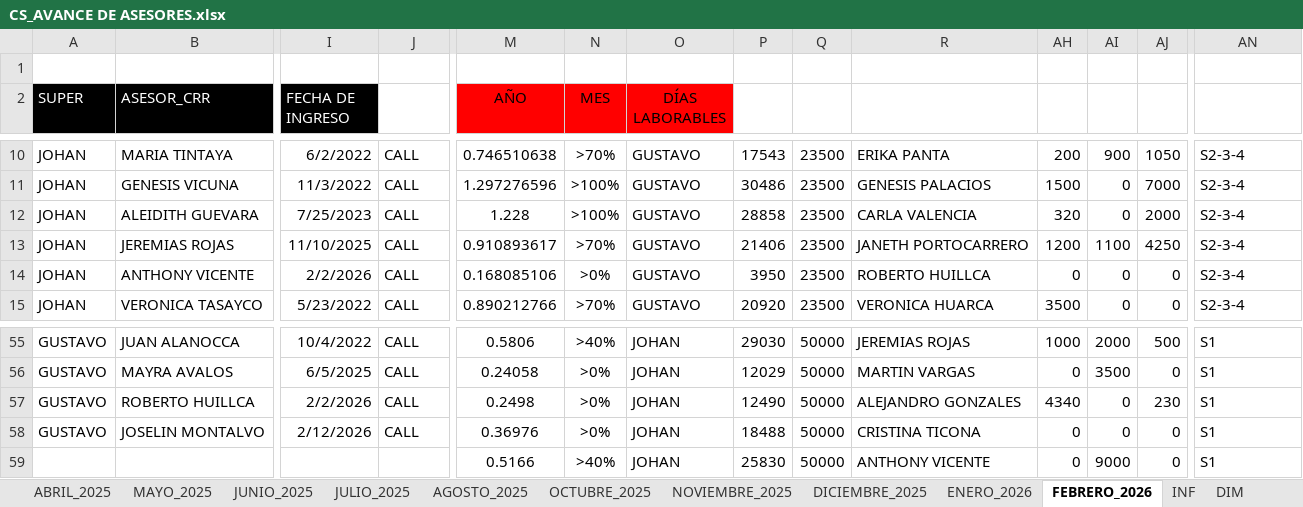
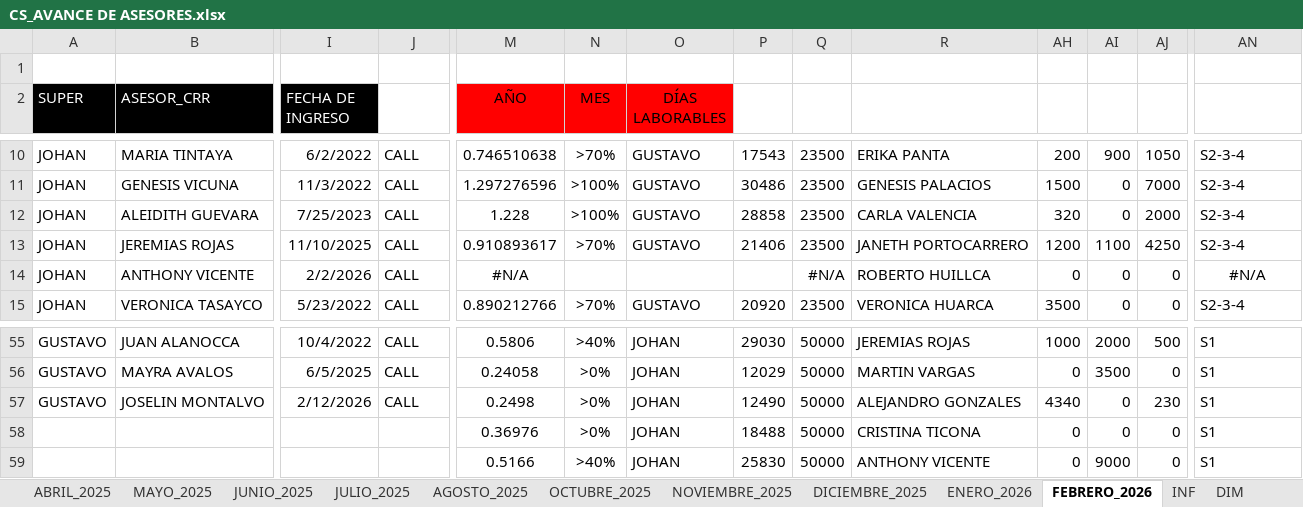
Before and after one commit to jvasquez98/Ranking, an Excel workbook: CS_AVANCE DE ASESORES.xlsx, sheet FEBRERO_2026, drawn as a sheet; only a part is shown, gaps mark what is left out; values as stored, in another font and other column widths than the file's, no borders; conditional formats and table styles not drawn; removed rows and columns are numbered as before the commit, all else as after; rows hold the shown columns only; the diff names each change by its address in the sheet, - before the commit and + after, or states it on an @@ line.

```diff
--- a/CS_AVANCE DE ASESORES.xlsx (sheet FEBRERO_2026)
+++ b/CS_AVANCE DE ASESORES.xlsx (sheet FEBRERO_2026)
-M14 (AÑO): 0.168085106
+M14 (AÑO): #N/A
-N14 (MES): >0%
+N14 (MES): (empty)
-O14 (DÍAS LABORABLES): GUSTAVO
+O14 (DÍAS LABORABLES): (empty)
-P14: 3950
+P14: (empty)
-Q14: 23500
+Q14: #N/A
-AN14: S2-3-4
+AN14: #N/A
-AN14 alignment: left
+AN14 alignment: center
-row 57: GUSTAVO | ROBERTO HUILLCA | 2/2/2026 | CALL | 0.2498 | >0% | JOHAN | 12490 | 50000 | ALEJANDRO GONZALES | 4340 | 0 | 230 | S1
-M57 (AÑO): 0.36976
+M57 (AÑO): 0.2498
-P57: 18488
+P57: 12490
-R57: CRISTINA TICONA
+R57: ALEJANDRO GONZALES
-AH57: 0
+AH57: 4340
-AJ57: 0
+AJ57: 230
+row 58:  |  |  |  | 0.36976 | >0% | JOHAN | 18488 | 50000 | CRISTINA TICONA | 0 | 0 | 0 | S1
```
Also changed, not shown: formulas that keep their value, CS_MARCACIONES_ORCRIST.xlsx, 2 other files.
